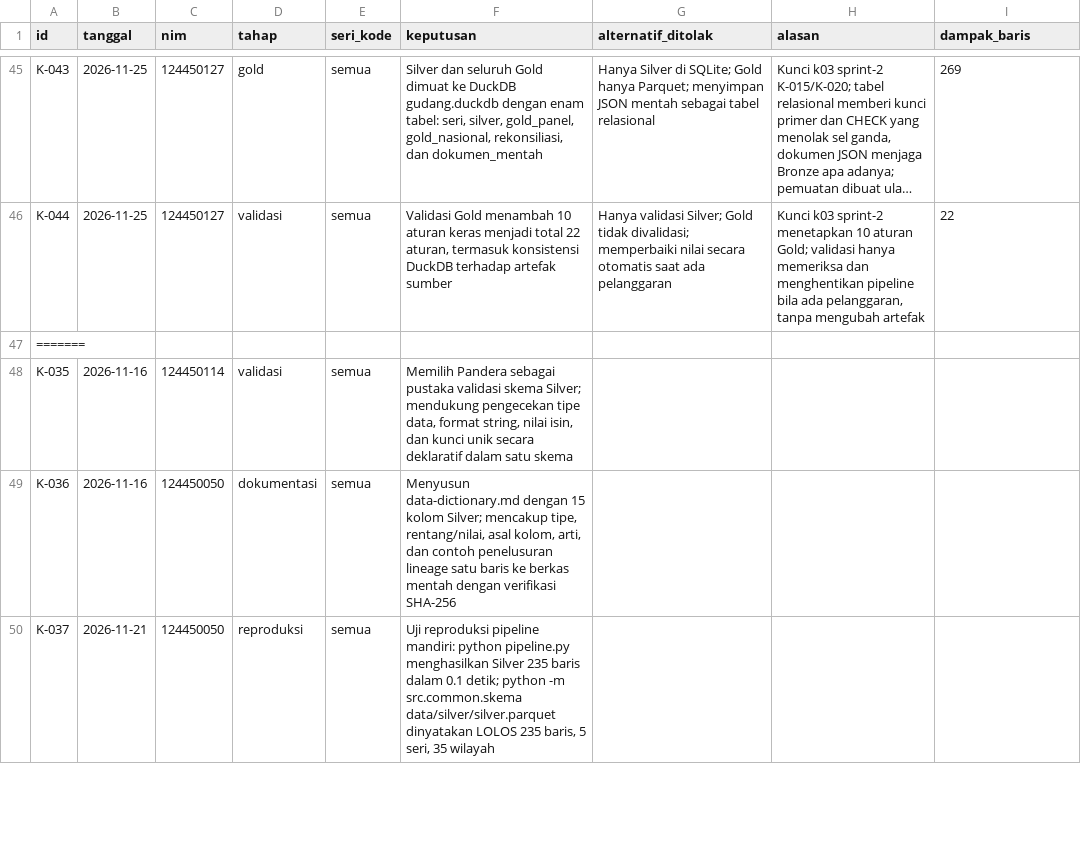
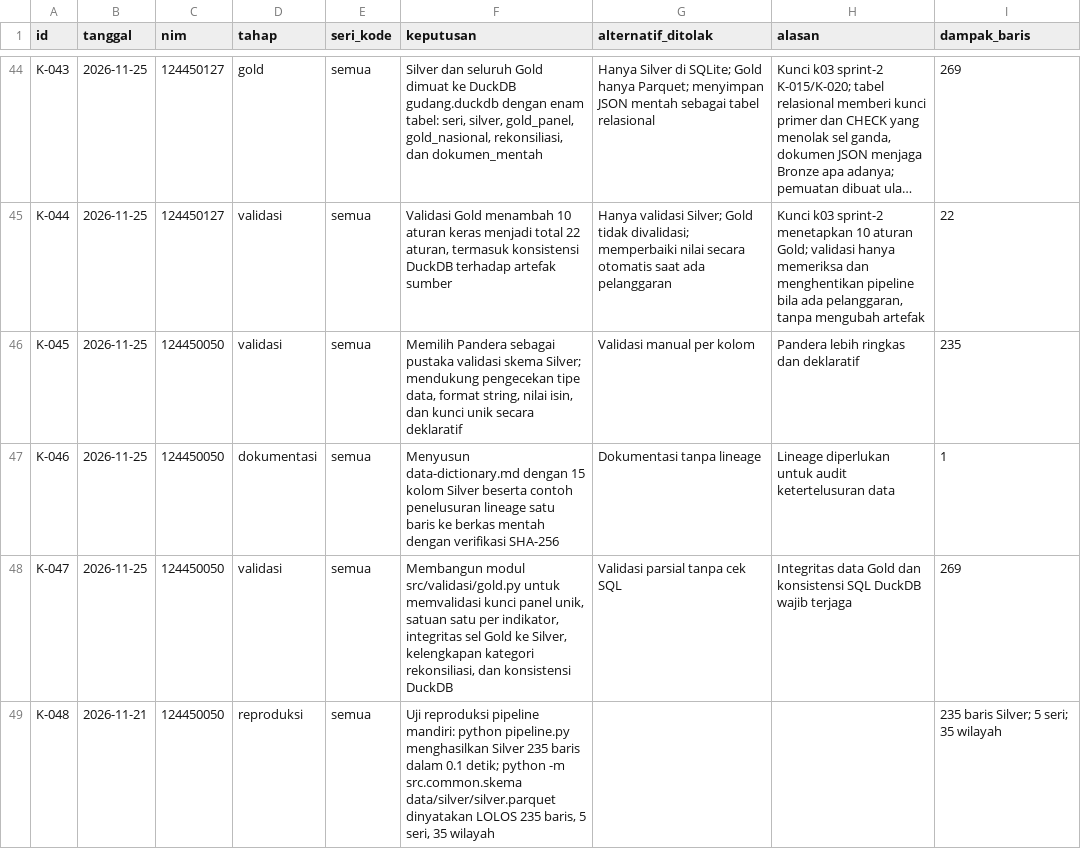
Before and after one commit to indahjuliamawarpratiwi/capstone-dw-kelompok-03, a CSV file: log-keputusan.csv, drawn as a sheet; only a part is shown, gaps mark what is left out; long unchanged cells end in …; removed rows and columns are numbered as before the commit, all else as after; the diff covers the shown part only; the diff names each change by its address in the sheet, - before the commit and + after, or states it on an @@ line.

Commit message:
Complete Sprint 2 Gold and reconciliation

```diff
--- a/log-keputusan.csv
+++ b/log-keputusan.csv
-row 47: =======
-row 48: K-035 | 2026-11-16 | 124450114 | validasi | semua | Memilih Pandera sebagai pustaka validasi skema Silver; mendukung pengecekan tipe data, format string, nilai isin, dan kunci unik secara deklaratif dalam satu skema
-row 49: K-036 | 2026-11-16 | 124450050 | dokumentasi | semua | Menyusun data-dictionary.md dengan 15 kolom Silver; mencakup tipe, rentang/nilai, asal kolom, arti, dan contoh penelusuran lineage satu baris ke berkas mentah dengan verifikasi SHA-256
+row 46: K-045 | 2026-11-25 | 124450050 | validasi | semua | Memilih Pandera sebagai pustaka validasi skema Silver; mendukung pengecekan tipe data, format string, nilai isin, dan kunci unik secara deklaratif | Validasi manual per kolom | Pandera lebih ringkas dan deklaratif | 235
+row 47: K-046 | 2026-11-25 | 124450050 | dokumentasi | semua | Menyusun data-dictionary.md dengan 15 kolom Silver beserta contoh penelusuran lineage satu baris ke berkas mentah dengan verifikasi SHA-256 | Dokumentasi tanpa lineage | Lineage diperlukan untuk audit ketertelusuran data | 1
+row 48: K-047 | 2026-11-25 | 124450050 | validasi | semua | Membangun modul src/validasi/gold.py untuk memvalidasi kunci panel unik, satuan satu per indikator, integritas sel Gold ke Silver, kelengkapan kategori rekonsiliasi, dan konsistensi DuckDB | Validasi parsial tanpa cek SQL | Integritas data Gold dan konsistensi SQL DuckDB wajib terjaga | 269
-A49 (id): K-037
+A49 (id): K-048
-I49 (dampak_baris): (empty)
+I49 (dampak_baris): 235 baris Silver; 5 seri; 35 wilayah
```
Also changed, not shown: 6 added rows and 2 removed rows elsewhere in this file, 3 other files.
